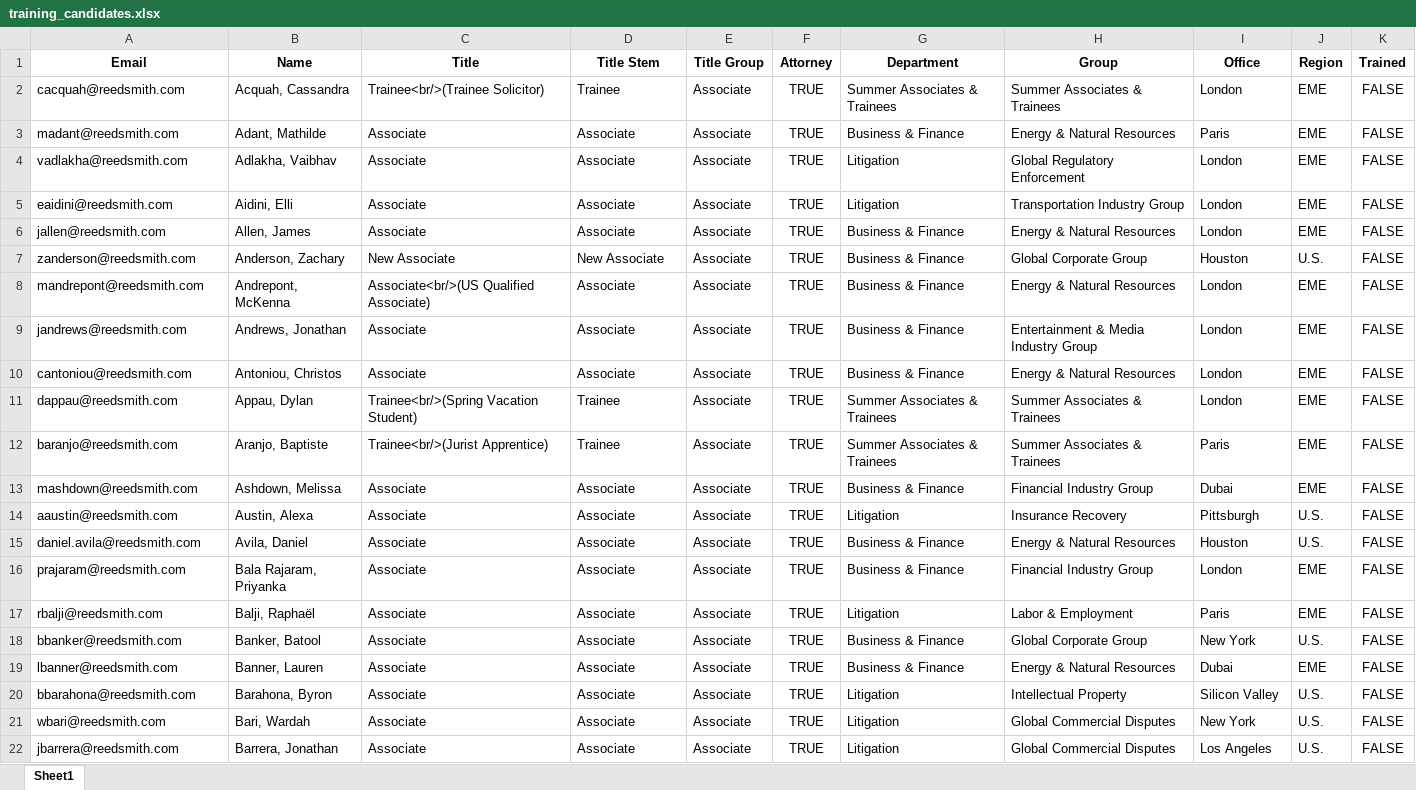
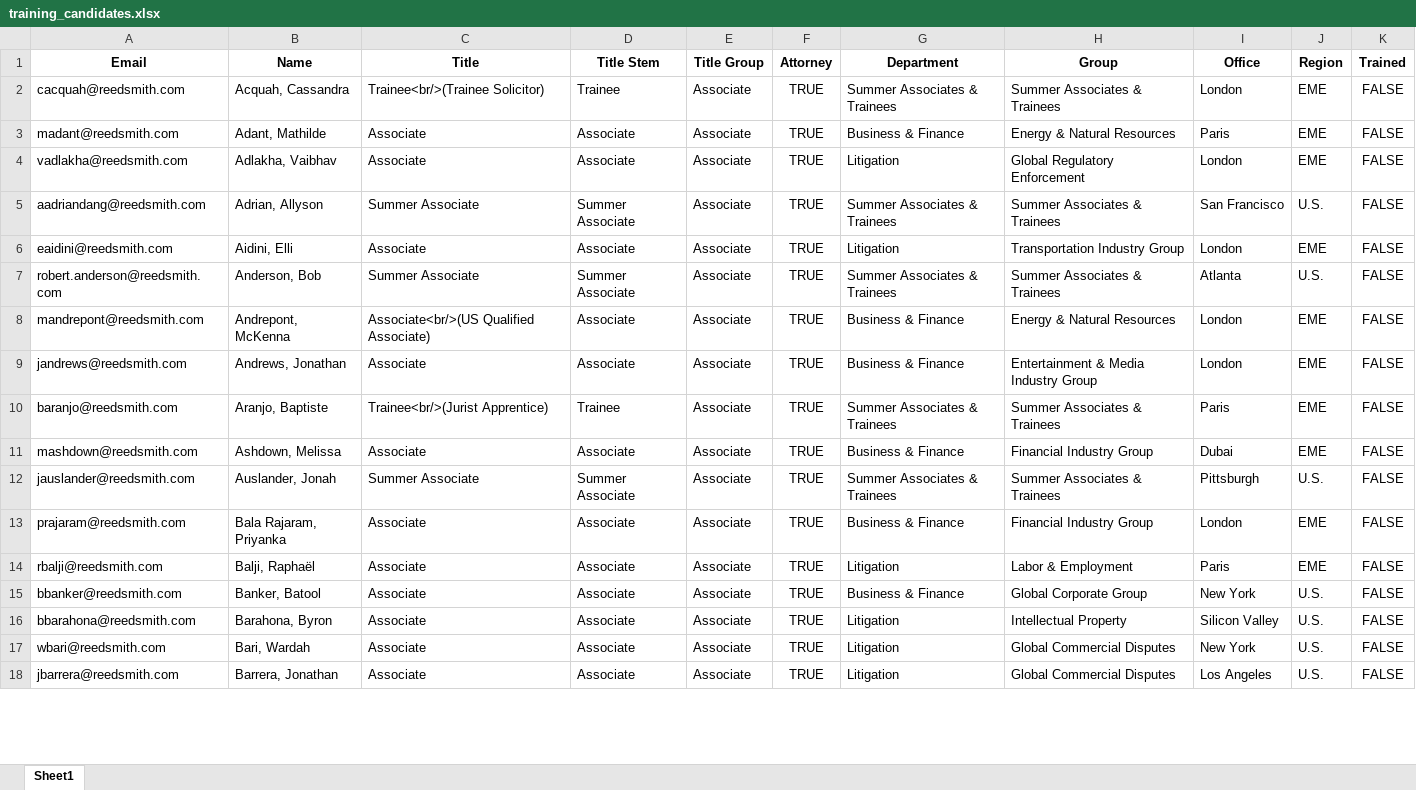
Before and after one commit to RERobbins/harvey_training_initiative, an Excel workbook: training_candidates.xlsx, sheet Sheet1, drawn as a sheet; only a part is shown; values as stored, in another font and other column widths than the file's, no borders; removed rows and columns are numbered as before the commit, all else as after; the diff covers the shown part only; the diff names each change by its address in the sheet, - before the commit and + after, or states it on an @@ line.

```diff
--- a/training_candidates.xlsx (sheet Sheet1)
+++ b/training_candidates.xlsx (sheet Sheet1)
+row 5: aadriandang@reedsmith.com | Adrian, Allyson | Summer Associate | Summer Associate | Associate | TRUE | Summer Associates & Trainees | Summer Associates & Trainees | San Francisco | U.S. | FALSE
-row 6: jallen@reedsmith.com | Allen, James | Associate | Associate | Associate | TRUE | Business & Finance | Energy & Natural Resources | London | EME | FALSE
-A7 (Email): zanderson@reedsmith.com
+A7 (Email): robert.anderson@reedsmith.com
-B7 (Name): Anderson, Zachary
+B7 (Name): Anderson, Bob
-C7 (Title): New Associate
+C7 (Title): Summer Associate
-D7 (Title Stem): New Associate
+D7 (Title Stem): Summer Associate
-G7 (Department): Business & Finance
+G7 (Department): Summer Associates & Trainees
-H7 (Group): Global Corporate Group
+H7 (Group): Summer Associates & Trainees
-I7 (Office): Houston
+I7 (Office): Atlanta
-row 10: cantoniou@reedsmith.com | Antoniou, Christos | Associate | Associate | Associate | TRUE | Business & Finance | Energy & Natural Resources | London | EME | FALSE
-row 11: dappau@reedsmith.com | Appau, Dylan | Trainee<br/>(Spring Vacation Student) | Trainee | Associate | TRUE | Summer Associates & Trainees | Summer Associates & Trainees | London | EME | FALSE
-A12 (Email): aaustin@reedsmith.com
+A12 (Email): jauslander@reedsmith.com
-B12 (Name): Austin, Alexa
+B12 (Name): Auslander, Jonah
-C12 (Title): Associate
+C12 (Title): Summer Associate
-D12 (Title Stem): Associate
+D12 (Title Stem): Summer Associate
-G12 (Department): Litigation
+G12 (Department): Summer Associates & Trainees
-H12 (Group): Insurance Recovery
+H12 (Group): Summer Associates & Trainees
-row 15: daniel.avila@reedsmith.com | Avila, Daniel | Associate | Associate | Associate | TRUE | Business & Finance | Energy & Natural Resources | Houston | U.S. | FALSE
-row 19: lbanner@reedsmith.com | Banner, Lauren | Associate | Associate | Associate | TRUE | Business & Finance | Energy & Natural Resources | Dubai | EME | FALSE
```
Also changed, not shown: 30 added rows, 76 removed rows and 97 edited cells elsewhere in this sheet, firm_directory.xlsx, training_status_directory.xlsx, 7 other files.
